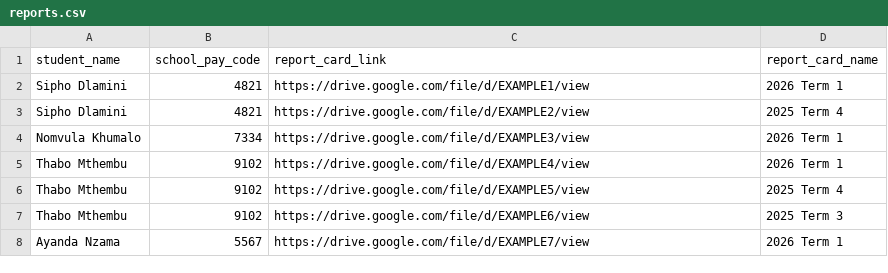
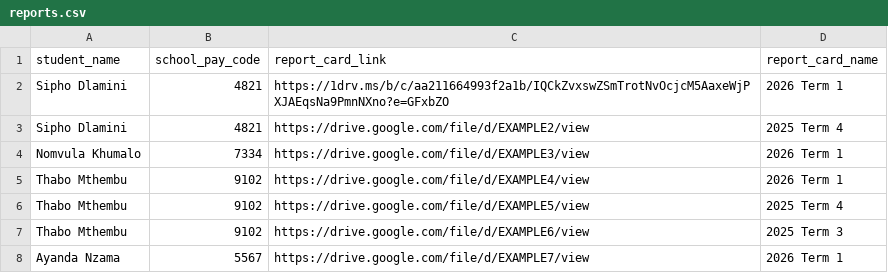
Before and after one commit to hiltonhigh/hiltonhigh.github.io, a CSV file: reports.csv, drawn as a sheet.

Commit message:
Update reports.csv

```diff
--- a/reports.csv
+++ b/reports.csv
@@ -1,3 +1,3 @@
 student_name,school_pay_code,report_card_link,report_card_name
-Sipho Dlamini,4821,https://drive.google.com/file/d/EXAMPLE1/view,2026 Term 1
+Sipho Dlamini,4821,https://1drv.ms/b/c/aa211664993f2a1b/IQCkZvxswZSmTrotNvOcjcM5AaxeWjPXJAEqsNa9PmnNXno?e=GFxbZO,2026 Term 1
 Sipho Dlamini,4821,https://drive.google.com/file/d/EXAMPLE2/view,2025 Term 4
```
